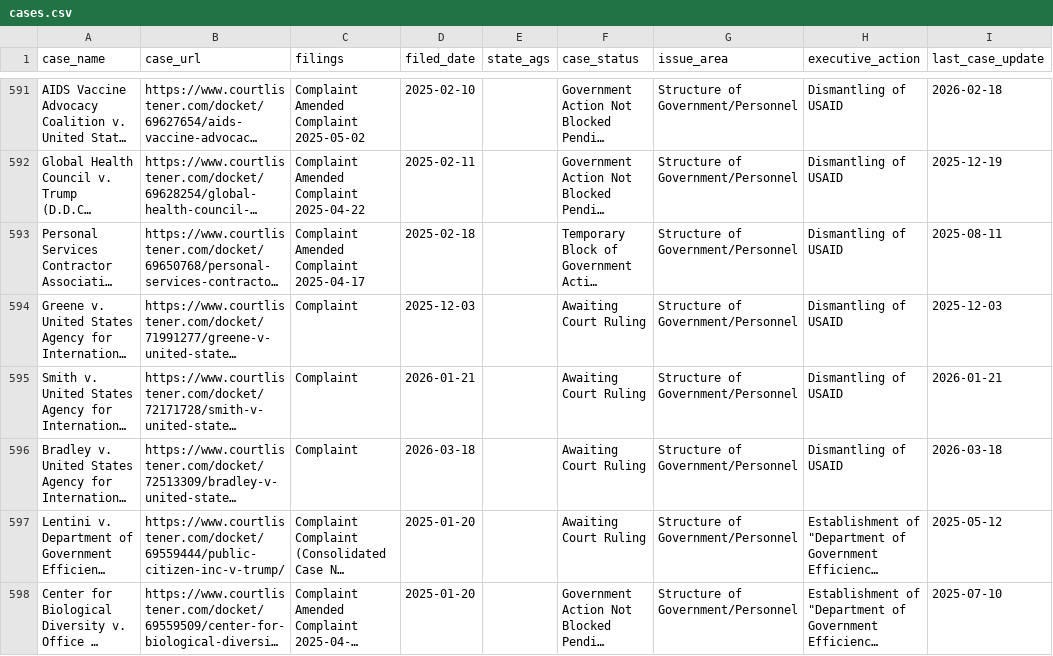
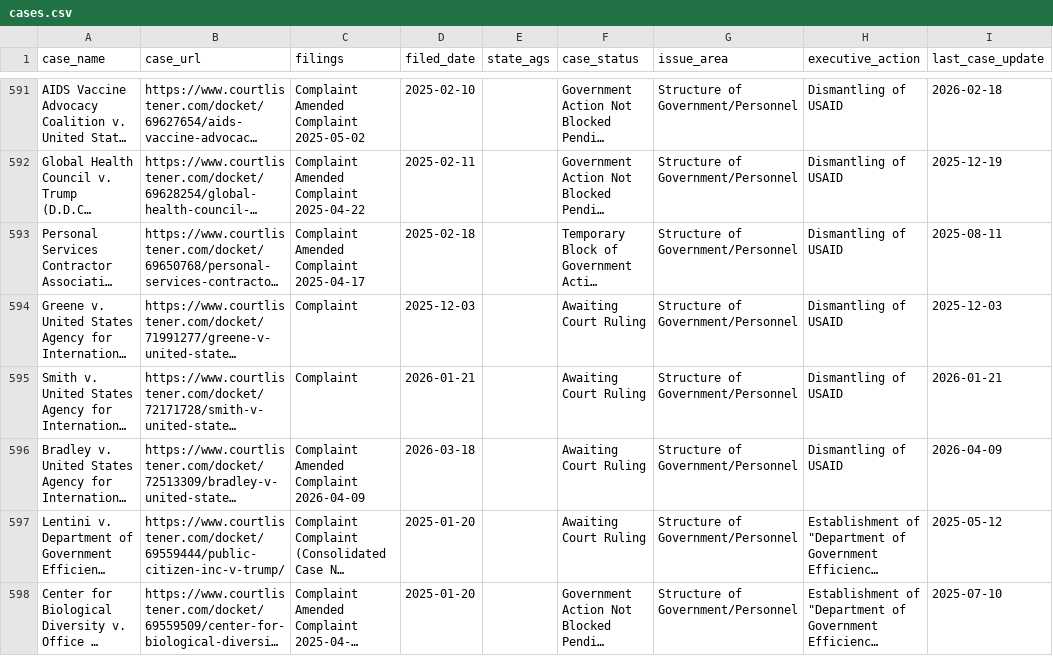
Before and after one commit to thecarsun/LC-TAA, a CSV file: data/processed/cases.csv, drawn as a sheet; only a part is shown, gaps mark what is left out; long unchanged cells end in …; ↵ is a line break in a cell; the diff covers the shown part only; the diff names each change by its address in the sheet, - before the commit and + after, or states it on an @@ line.

Commit message:
Automated data update Fri 05/01/2026

```diff
--- a/data/processed/cases.csv
+++ b/data/processed/cases.csv
-C596 (filings): Complaint
+C596 (filings): Complaint ↵ Amended Complaint ↵ 2026-04-09
-I596 (last_case_update): 2026-03-18
+I596 (last_case_update): 2026-04-09
```
Also changed, not shown: 15 edited cells elsewhere in this file, 1 other file.
